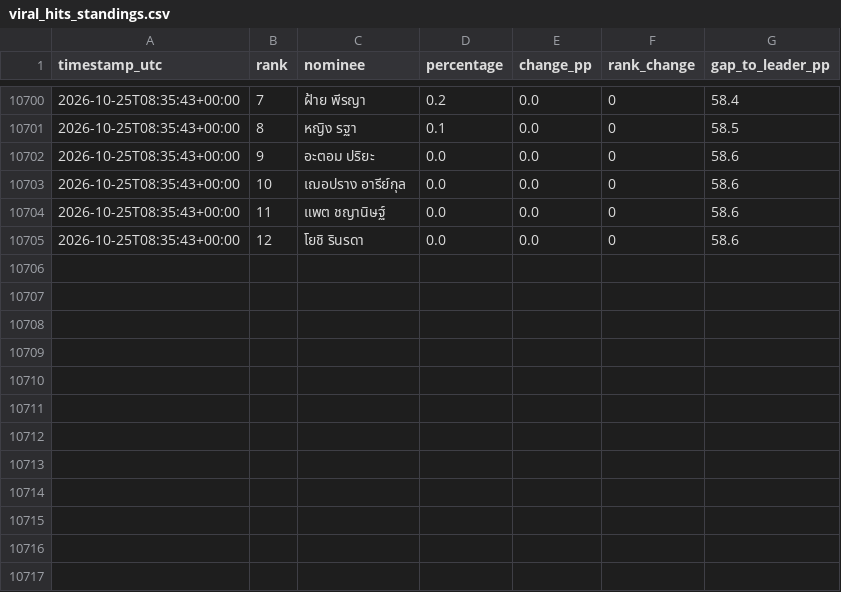
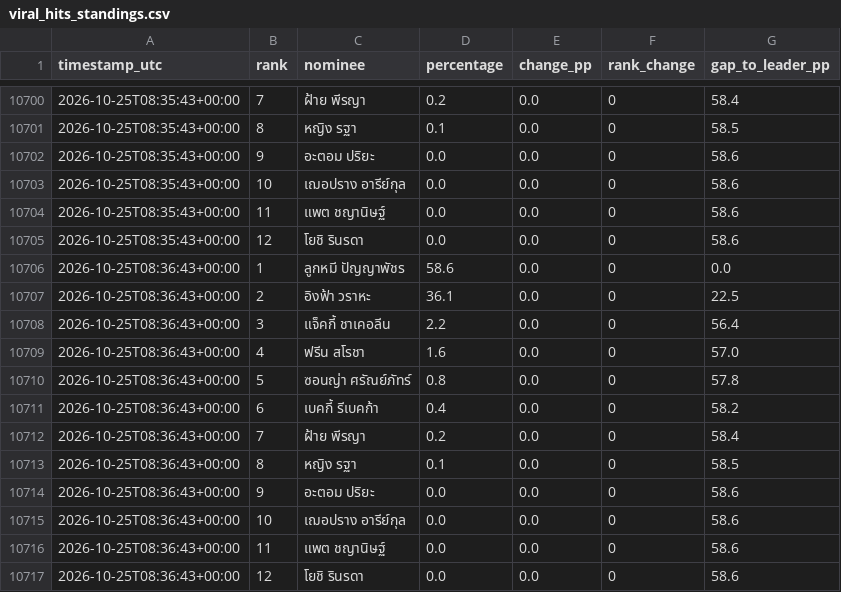
Before and after one commit to rhiivas/viralhits-voting-dashboard, a CSV file: docs/viral_hits_standings.csv, drawn as a sheet; only a part is shown, gaps mark what is left out.

Commit message:
Mac collector: update public voting standings

```diff
--- a/docs/viral_hits_standings.csv
+++ b/docs/viral_hits_standings.csv
@@ -10705 +10705,13 @@
 2026-10-25T08:35:43+00:00,12,โยชิ รินรดา,0.0,0.0,0,58.6
+2026-10-25T08:36:43+00:00,1,ลูกหมี ปัญญาพัชร,58.6,0.0,0,0.0
+2026-10-25T08:36:43+00:00,2,อิงฟ้า วราหะ,36.1,0.0,0,22.5
+2026-10-25T08:36:43+00:00,3,แจ็คกี้ ชาเคอลีน,2.2,0.0,0,56.4
+2026-10-25T08:36:43+00:00,4,ฟรีน สโรชา,1.6,0.0,0,57.0
+2026-10-25T08:36:43+00:00,5,ซอนญ่า ศรัณย์ภัทร์,0.8,0.0,0,57.8
+2026-10-25T08:36:43+00:00,6,เบคกี้ รีเบคก้า,0.4,0.0,0,58.2
+2026-10-25T08:36:43+00:00,7,ฝ้าย พีรญา,0.2,0.0,0,58.4
+2026-10-25T08:36:43+00:00,8,หญิง รฐา,0.1,0.0,0,58.5
+2026-10-25T08:36:43+00:00,9,อะตอม ปริยะ,0.0,0.0,0,58.6
+2026-10-25T08:36:43+00:00,10,เฌอปราง อารีย์กุล,0.0,0.0,0,58.6
+2026-10-25T08:36:43+00:00,11,แพต ชญานิษฐ์,0.0,0.0,0,58.6
+2026-10-25T08:36:43+00:00,12,โยชิ รินรดา,0.0,0.0,0,58.6
```
Also changed, not shown: 1 other file.
